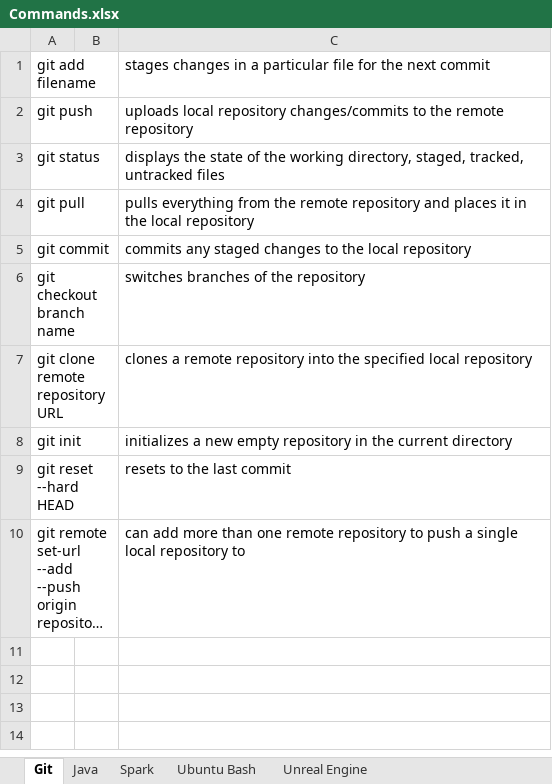
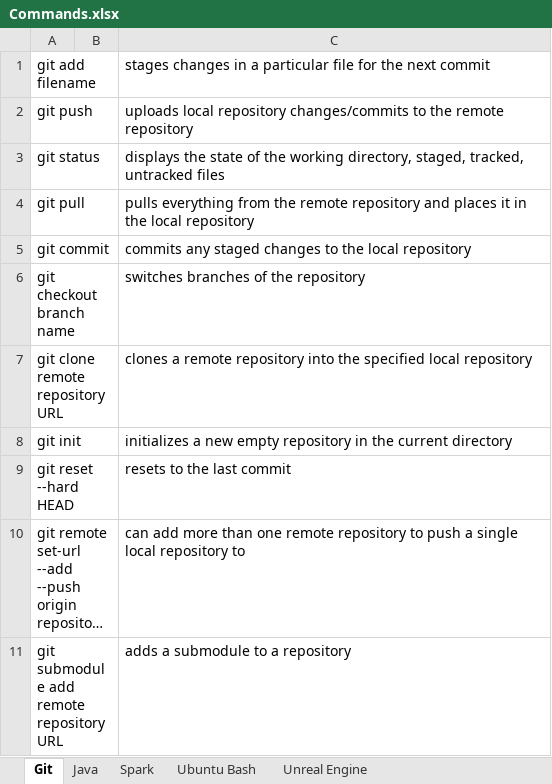
Before and after one commit to iwestfall7062/ObjectOrientedProgramming, an Excel workbook: 2670/Commands.xlsx, sheet Git, drawn as a sheet; long unchanged cells end in …; values as stored, in another font and other column widths than the file's, no borders; the diff names each change by its address in the sheet, - before the commit and + after, or states it on an @@ line.

```diff
--- a/2670/Commands.xlsx (sheet Git)
+++ b/2670/Commands.xlsx (sheet Git)
+row 11: git submodule add remote repository URL |  | adds a submodule to a repository
```
Also changed, not shown: 3 other files.
